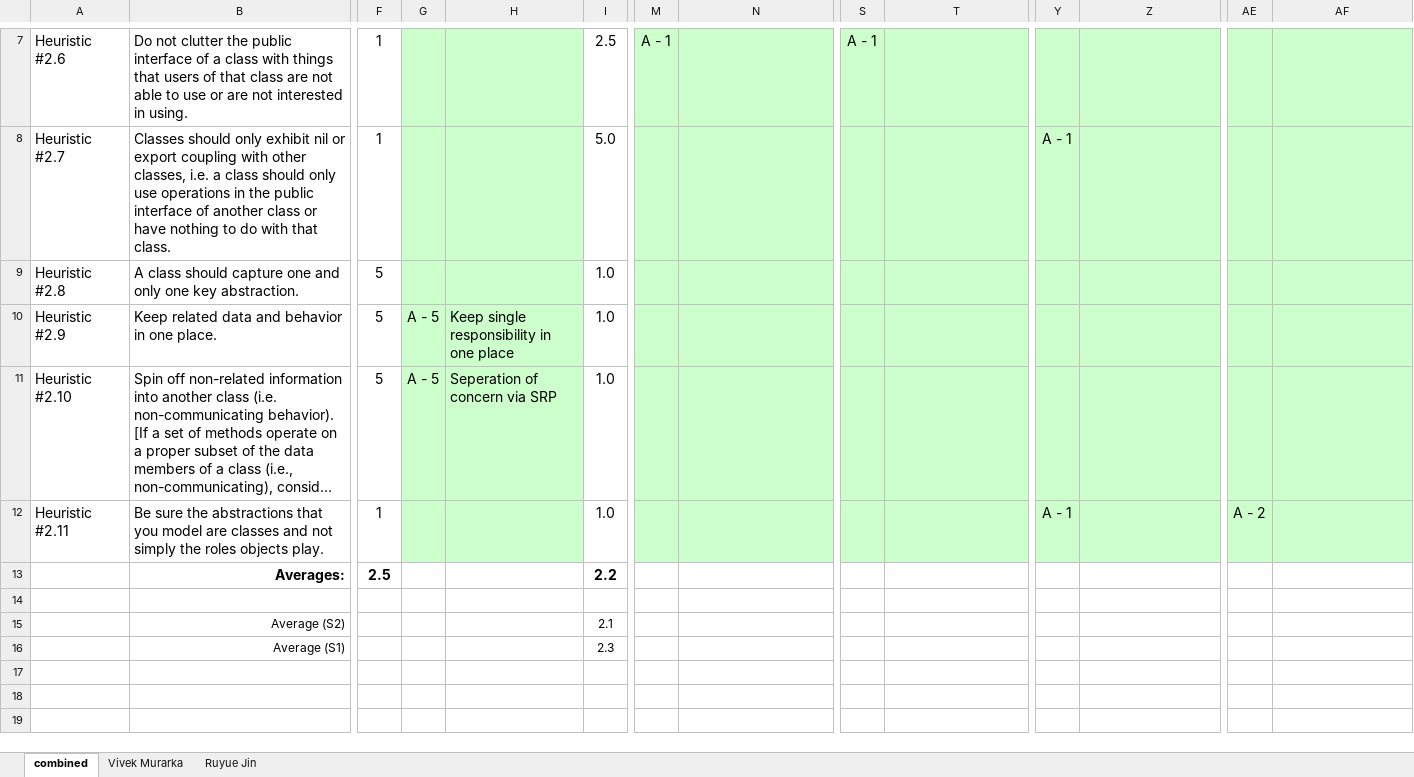
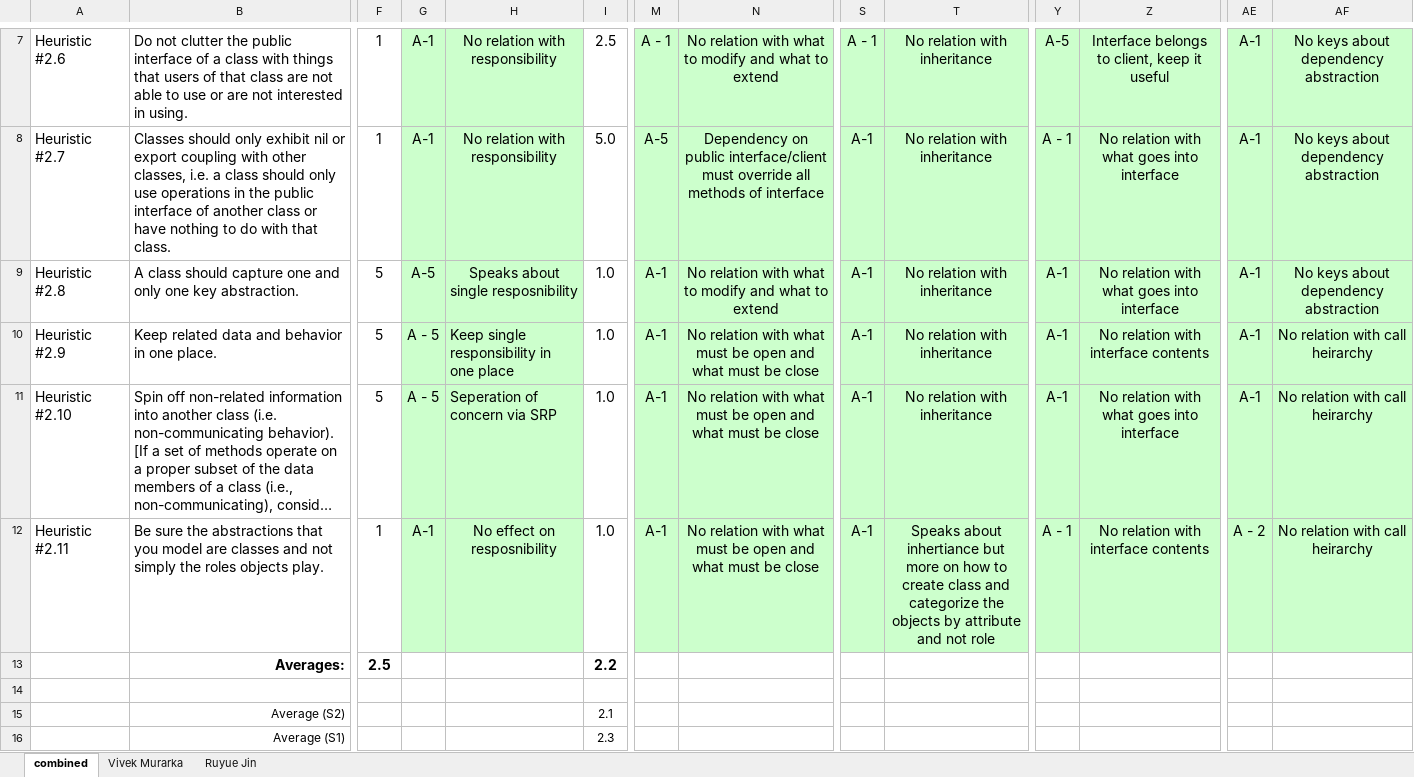
Before and after one commit to VivekMurarkaIndIre/Design-Pattern, an Excel workbook: Solid Principle Exercise Part 2/heuristics_2.x(combined) filled.xlsx, sheet combined, drawn as a sheet; only a part is shown, gaps mark what is left out; the shorter side is filled out with more unchanged rows; long unchanged cells end in …; values as stored, in another font and other column widths than the file's, no borders; conditional formats not drawn; the diff covers the shown part only; the diff names each change by its address in the sheet, - before the commit and + after, or states it on an @@ line.

Commit message:
Changes done to accomodate small summary in excel on what basis decision was agreed. Journal already had the details.

```diff
--- a/Solid Principle Exercise Part 2/heuristics_2.x(combined) filled.xlsx (sheet combined)
+++ b/Solid Principle Exercise Part 2/heuristics_2.x(combined) filled.xlsx (sheet combined)
-G7:G8: (empty)
+G7:G8: A-1
-H7:H8: (empty)
+H7:H8: No relation with responsibility
-N7: (empty)
+N7: No relation with what to modify and what to extend
-T7:T11: (empty)
+T7:T11: No relation with inheritance
-Y7: (empty)
+Y7: A-5
-Z7: (empty)
+Z7: Interface belongs to client, keep it useful
-AE7:AE11: (empty)
+AE7:AE11: A-1
-AF7:AF9: (empty)
+AF7:AF9: No keys about dependency abstraction
-M8: (empty)
+M8: A-5
-N8: (empty)
+N8: Dependency on public interface/client must override all methods of interface
-S8:S12: (empty)
+S8:S12: A-1
-Z8:Z9: (empty)
+Z8:Z9: No relation with what goes into interface
-G9: (empty)
+G9: A-5
-H9: (empty)
+H9: Speaks about single resposnibility
-M9:M12: (empty)
+M9:M12: A-1
-N9: (empty)
+N9: No relation with what to modify and what to extend
-Y9:Y11: (empty)
+Y9:Y11: A-1
-N10:N12: (empty)
+N10:N12: No relation with what must be open and what must be close
-Z10: (empty)
+Z10: No relation with interface contents
-AF10:AF12: (empty)
+AF10:AF12: No relation with call heirarchy
-Z11: (empty)
+Z11: No relation with what goes into interface
-G12: (empty)
+G12: A-1
-H12: (empty)
+H12: No effect on resposnibility
-T12: (empty)
+T12: Speaks about inhertiance but more on how to create class and categorize the objects by attribute and not role
-Z12: (empty)
+Z12: No relation with interface contents
```
Also changed, not shown: 35 edited cells elsewhere in this sheet.
